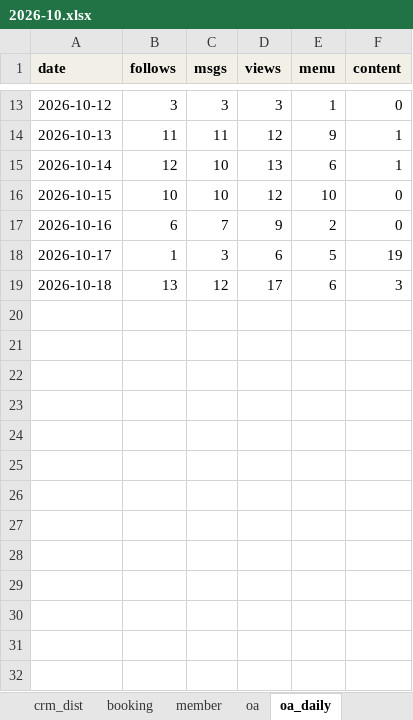
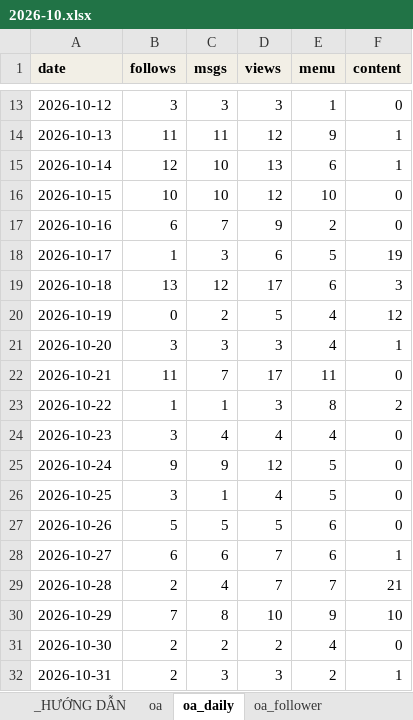
Before and after one commit to atkbluesky/noire-fnb, an Excel workbook: data_input/monthly/2026-10.xlsx, sheet oa_daily, drawn as a sheet; only a part is shown, gaps mark what is left out; values as stored, in another font and other column widths than the file's, no borders; the diff names each change by its address in the sheet, - before the commit and + after, or states it on an @@ line.

```diff
--- a/data_input/monthly/2026-10.xlsx (sheet oa_daily)
+++ b/data_input/monthly/2026-10.xlsx (sheet oa_daily)
+row 20: 2026-10-19 | 0 | 2 | 5 | 4 | 12
+row 21: 2026-10-20 | 3 | 3 | 3 | 4 | 1
+row 22: 2026-10-21 | 11 | 7 | 17 | 11 | 0
+row 23: 2026-10-22 | 1 | 1 | 3 | 8 | 2
+row 24: 2026-10-23 | 3 | 4 | 4 | 4 | 0
+row 25: 2026-10-24 | 9 | 9 | 12 | 5 | 0
+row 26: 2026-10-25 | 3 | 1 | 4 | 5 | 0
+row 27: 2026-10-26 | 5 | 5 | 5 | 6 | 0
+row 28: 2026-10-27 | 6 | 6 | 7 | 6 | 1
+row 29: 2026-10-28 | 2 | 4 | 7 | 7 | 21
+row 30: 2026-10-29 | 7 | 8 | 10 | 9 | 10
+row 31: 2026-10-30 | 2 | 2 | 2 | 4 | 0
+row 32: 2026-10-31 | 2 | 3 | 3 | 2 | 1
```
Also changed, not shown: sheet oa_follower, sheet oa, sheet _HƯỚNG DẪN, sheet cogs_cov, other sheet tabs, data_input/monthly/2025-10.xlsx, data_input/monthly/2025-11.xlsx, 22 other files.
